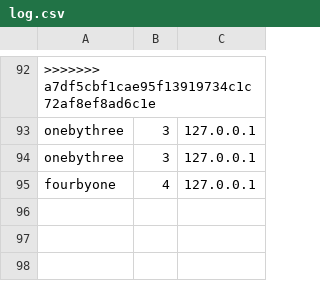
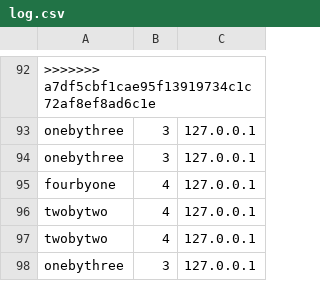
Before and after one commit to Ohio-University-CS/Photobooth-website, a CSV file: data/log.csv, drawn as a sheet; only a part is shown, gaps mark what is left out; the diff names each change by its address in the sheet, - before the commit and + after, or states it on an @@ line.

Commit message:
log

```diff
--- a/data/log.csv
+++ b/data/log.csv
+row 96: twobytwo | 4 | 127.0.0.1
+row 97: twobytwo | 4 | 127.0.0.1
+row 98: onebythree | 3 | 127.0.0.1
```
